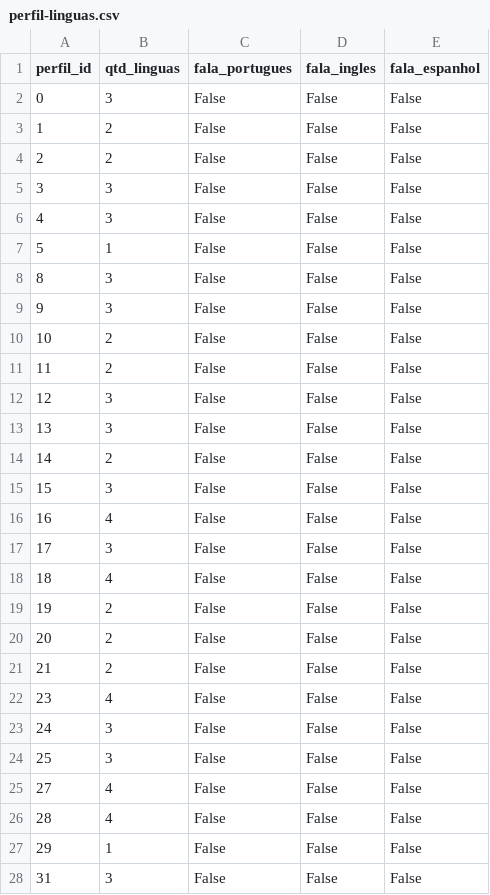
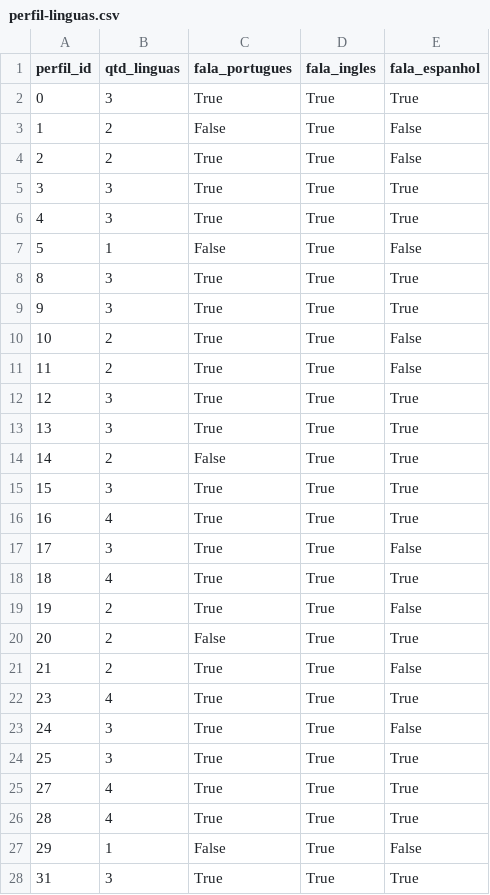
Before and after one commit to carlosrochacardoso/Pos_Ciencia_Dados, a CSV file: introducao-linguagens-estatisticas/trabalho-final/bases/perfil-linguas.csv, drawn as a sheet; only a part is shown; the diff covers the shown part only.

```diff
--- a/introducao-linguagens-estatisticas/trabalho-final/bases/perfil-linguas.csv
+++ b/introducao-linguagens-estatisticas/trabalho-final/bases/perfil-linguas.csv
@@ -1,28 +1,28 @@
 perfil_id,qtd_linguas,fala_portugues,fala_ingles,fala_espanhol
-0,3,False,False,False
-1,2,False,False,False
-2,2,False,False,False
-3,3,False,False,False
-4,3,False,False,False
-5,1,False,False,False
-8,3,False,False,False
-9,3,False,False,False
-10,2,False,False,False
-11,2,False,False,False
-12,3,False,False,False
-13,3,False,False,False
-14,2,False,False,False
-15,3,False,False,False
-16,4,False,False,False
-17,3,False,False,False
-18,4,False,False,False
-19,2,False,False,False
-20,2,False,False,False
-21,2,False,False,False
-23,4,False,False,False
-24,3,False,False,False
-25,3,False,False,False
-27,4,False,False,False
-28,4,False,False,False
-29,1,False,False,False
-31,3,False,False,False
+0,3,True,True,True
+1,2,False,True,False
+2,2,True,True,False
+3,3,True,True,True
+4,3,True,True,True
+5,1,False,True,False
+8,3,True,True,True
+9,3,True,True,True
+10,2,True,True,False
+11,2,True,True,False
+12,3,True,True,True
+13,3,True,True,True
+14,2,False,True,True
+15,3,True,True,True
+16,4,True,True,True
+17,3,True,True,False
+18,4,True,True,True
+19,2,True,True,False
+20,2,False,True,True
+21,2,True,True,False
+23,4,True,True,True
+24,3,True,True,False
+25,3,True,True,True
+27,4,True,True,True
+28,4,True,True,True
+29,1,False,True,False
+31,3,True,True,True
```
Also changed, not shown: 125 edited cells elsewhere in this file, introducao-linguagens-estatisticas/trabalho-final/bases/linguas-tratado.csv, 5 other files.
